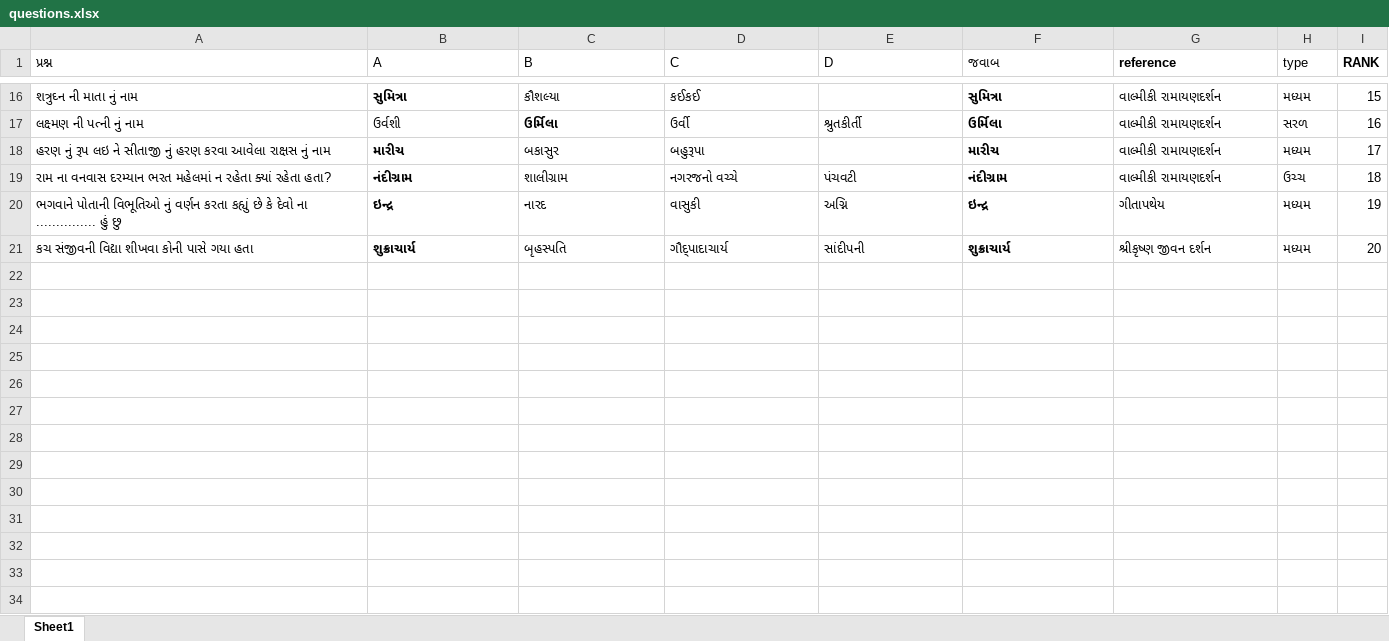
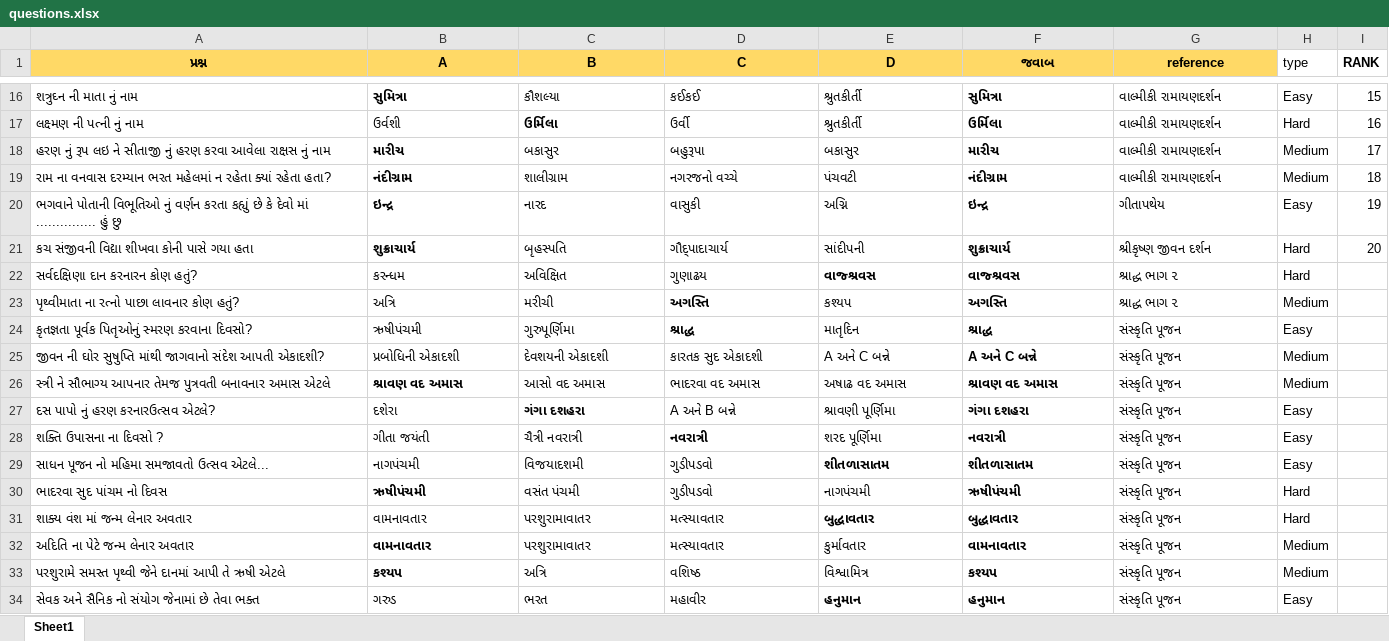
Before and after one commit to cdmathukiya/quiz, an Excel workbook: storage/seeders/questions.xlsx, sheet Sheet1, drawn as a sheet; only a part is shown, gaps mark what is left out; values as stored, in another font and other column widths than the file's, no borders; the diff covers the shown part only; the diff names each change by its address in the sheet, - before the commit and + after, or states it on an @@ line.

```diff
--- a/storage/seeders/questions.xlsx (sheet Sheet1)
+++ b/storage/seeders/questions.xlsx (sheet Sheet1)
-A1:G1 fill: none
+A1:G1 fill: #FFD966
-A1:F1 bold: off
+A1:F1 bold: on
-A1:G1 alignment: left
+A1:G1 alignment: center
-E16 (D): (empty)
+E16 (D): શ્રુતકીર્તી
-H16 (type): મધ્યમ
+H16 (type): Easy
-H17 (type): સરળ
+H17 (type): Hard
-E18 (D): (empty)
+E18 (D): બકાસુર
-H18 (type): મધ્યમ
+H18 (type): Medium
-H19 (type): ઉચ્ચ
+H19 (type): Medium
-A20 (પ્રશ્ન): …કે દેવો ના ............... હું…
+A20 (પ્રશ્ન): …કે દેવો માં ............... હું…
-H20 (type): મધ્યમ
+H20 (type): Easy
-H21 (type): મધ્યમ
+H21 (type): Hard
+row 22: સર્વદક્ષિણા દાન કરનારન કોણ હતું? | કરન્ધમ | અવિક્ષિત | ગુણાઢય | વાજ્શ્રવસ | વાજ્શ્રવસ | શ્રાદ્ધ ભાગ ૨ | Hard
+row 23: પૃથ્વીમાતા ના રત્નો પાછા લાવનાર કોણ હતું? | અત્રિ | મરીચી | અગસ્તિ | કશ્યપ | અગસ્તિ | શ્રાદ્ધ ભાગ ૨ | Medium
+row 24: કૃતજ્ઞતા પૂર્વક પિતૃઓનું સ્મરણ કરવાના દિવસો? | ઋષીપંચમી | ગુરુપૂર્ણિમા | શ્રાદ્ધ | માતૃદિન | શ્રાદ્ધ | સંસ્કૃતિ પૂજન | Easy
+row 25: જીવન ની ઘોર સુષુપ્તિ માંથી જાગવાનો સંદેશ આપતી એકાદશી? | પ્રબોધિની એકાદશી | દેવશયની એકાદશી | કારતક સુદ એકાદશી | A અને C બન્ને | A અને C બન્ને | સંસ્કૃતિ પૂજન | Medium
+row 26: સ્ત્રી ને સૌભાગ્ય આપનાર તેમજ પુત્રવતી બનાવનાર અમાસ એટલે | શ્રાવણ વદ અમાસ | આસો વદ અમાસ | ભાદરવા વદ અમાસ | અષાઢ વદ અમાસ | શ્રાવણ વદ અમાસ | સંસ્કૃતિ પૂજન | Medium
+row 27: દસ પાપો નું હરણ કરનારઉત્સવ એટલે? | દશેરા | ગંગા દશહરા | A અને B બન્ને | શ્રાવણી પૂર્ણિમા | ગંગા દશહરા | સંસ્કૃતિ પૂજન | Easy
+row 28: શક્તિ ઉપાસના ના દિવસો ? | ગીતા જયંતી | ચૈત્રી નવરાત્રી | નવરાત્રી | શરદ પૂર્ણિમા | નવરાત્રી | સંસ્કૃતિ પૂજન | Easy
+row 29: સાધન પૂજન નો મહિમા સમજાવતો ઉત્સવ એટલે... | નાગપંચમી | વિજયાદશમી | ગુડીપડવો | શીતળાસાતમ | શીતળાસાતમ | સંસ્કૃતિ પૂજન | Easy
+row 30: ભાદરવા સુદ પાંચમ નો દિવસ | ઋષીપંચમી | વસંત પંચમી | ગુડીપડવો | નાગપંચમી | ઋષીપંચમી | સંસ્કૃતિ પૂજન | Hard
+row 31: શાક્ય વંશ માં જન્મ લેનાર અવતાર | વામનાવતાર | પરશુરામાવાતર | મત્સ્યાવતાર | બુદ્ધાવતાર | બુદ્ધાવતાર | સંસ્કૃતિ પૂજન | Hard
+row 32: અદિતિ ના પેટે જન્મ લેનાર અવતાર | વામનાવતાર | પરશુરામાવાતર | મત્સ્યાવતાર | કુર્માવતાર | વામનાવતાર | સંસ્કૃતિ પૂજન | Medium
+row 33: પરશુરામે સમસ્ત પૃથ્વી જેને દાનમાં આપી તે ઋષી એટલે | કશ્યપ | અત્રિ | વશિષ્ઠ | વિશ્વામિત્ર | કશ્યપ | સંસ્કૃતિ પૂજન | Medium
+row 34: સેવક અને સૈનિક નો સંયોગ જેનામાં છે તેવા ભક્ત | ગરુડ | ભરત | મહાવીર | હનુમાન | હનુમાન | સંસ્કૃતિ પૂજન | Easy
```
Also changed, not shown: 42 added rows, 29 edited cells and cell formats elsewhere in this sheet, 15 other files.
